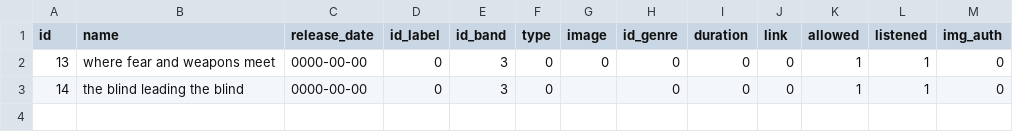
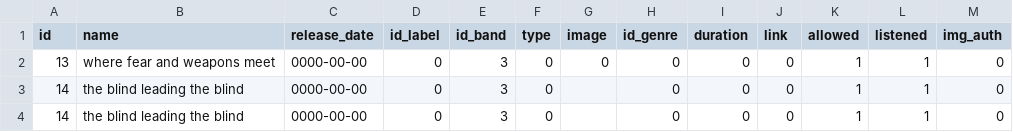
Before and after one commit to ArtBalan/CSV-MD-talbe-merger, a CSV file: a.csv, drawn as a sheet; the diff names each change by its address in the sheet, - before the commit and + after, or states it on an @@ line.

```diff
--- a/a.csv
+++ b/a.csv
+row 4: 14 | the blind leading the blind | 0000-00-00 | 0 | 3 | 0 |  | 0 | 0 | 0 | 1 | 1 | 0
```
Also changed, not shown: 3 other files.
